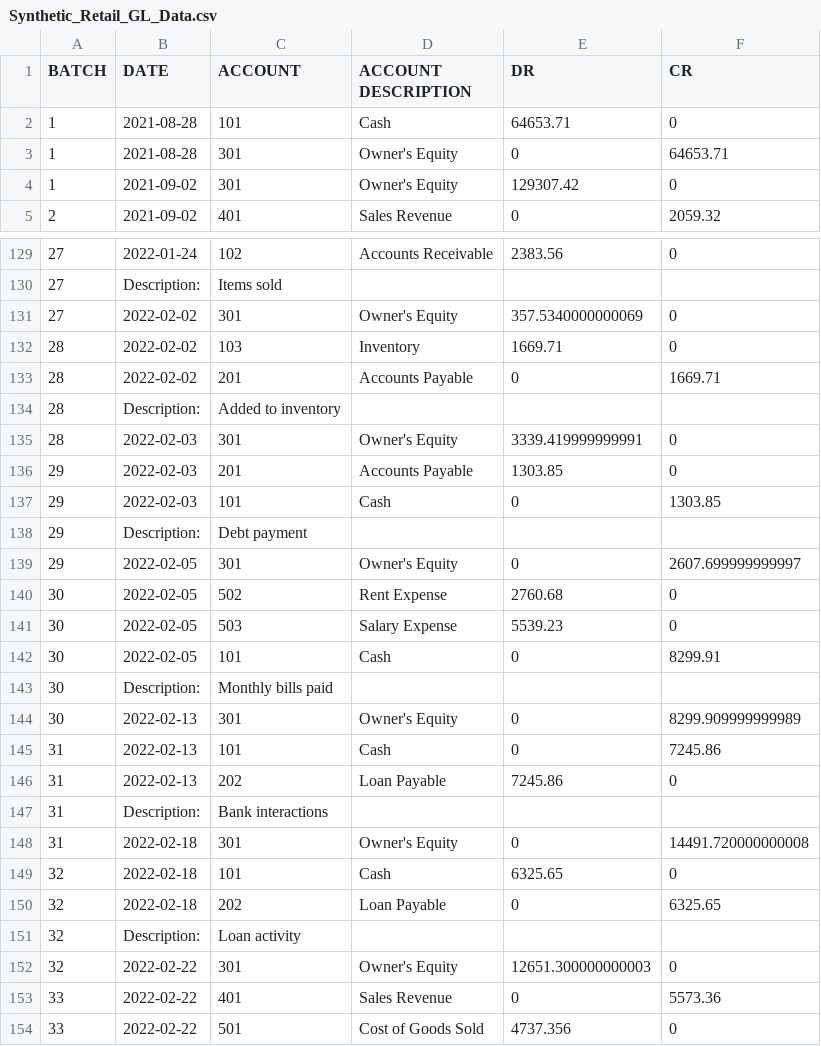
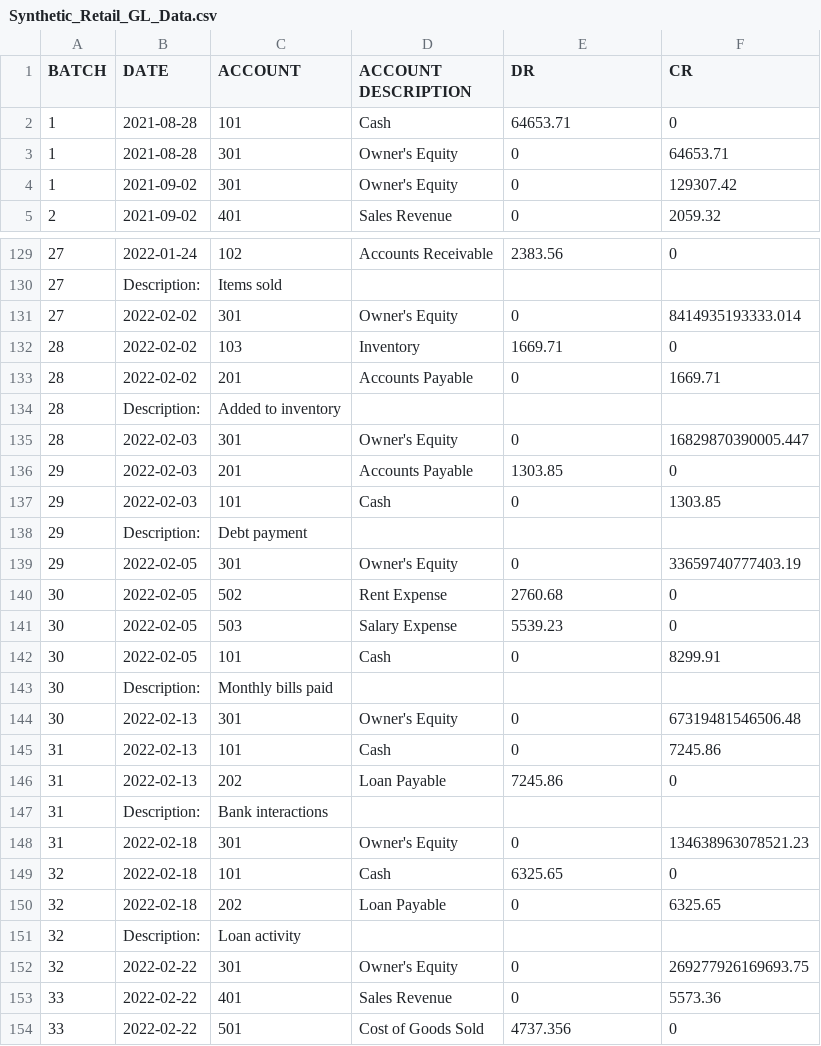
Before and after one commit to ATMANIB/Randomized-Retail-GL-Generator, a CSV file: Synthetic_Retail_GL_Data.csv, drawn as a sheet; only a part is shown, gaps mark what is left out; the diff covers the shown part only.

```diff
--- a/Synthetic_Retail_GL_Data.csv
+++ b/Synthetic_Retail_GL_Data.csv
@@ -3,3 +3,3 @@ BATCH,DATE,ACCOUNT,ACCOUNT DESCRIPTION,DR,CR
 1,2021-08-28,301,Owner's Equity,0,64653.71
-1,2021-09-02,301,Owner's Equity,129307.42,0
+1,2021-09-02,301,Owner's Equity,0,129307.42
 2,2021-09-02,401,Sales Revenue,0,2059.32
@@ -130,3 +130,3 @@ BATCH,DATE,ACCOUNT,ACCOUNT DESCRIPTION,DR,CR
 27,Description:,Items sold,,,,
-27,2022-02-02,301,Owner's Equity,357.5340000000069,0
+27,2022-02-02,301,Owner's Equity,0,8414935193333.014
 28,2022-02-02,103,Inventory,1669.71,0
@@ -134,3 +134,3 @@ BATCH,DATE,ACCOUNT,ACCOUNT DESCRIPTION,DR,CR
 28,Description:,Added to inventory,,,,
-28,2022-02-03,301,Owner's Equity,3339.419999999991,0
+28,2022-02-03,301,Owner's Equity,0,16829870390005.447
 29,2022-02-03,201,Accounts Payable,1303.85,0
@@ -138,3 +138,3 @@ BATCH,DATE,ACCOUNT,ACCOUNT DESCRIPTION,DR,CR
 29,Description:,Debt payment,,,,
-29,2022-02-05,301,Owner's Equity,0,2607.699999999997
+29,2022-02-05,301,Owner's Equity,0,33659740777403.19
 30,2022-02-05,502,Rent Expense,2760.68,0
@@ -143,3 +143,3 @@ BATCH,DATE,ACCOUNT,ACCOUNT DESCRIPTION,DR,CR
 30,Description:,Monthly bills paid,,,,
-30,2022-02-13,301,Owner's Equity,0,8299.909999999989
+30,2022-02-13,301,Owner's Equity,0,67319481546506.48
 31,2022-02-13,101,Cash,0,7245.86
@@ -147,3 +147,3 @@ BATCH,DATE,ACCOUNT,ACCOUNT DESCRIPTION,DR,CR
 31,Description:,Bank interactions,,,,
-31,2022-02-18,301,Owner's Equity,0,14491.720000000008
+31,2022-02-18,301,Owner's Equity,0,134638963078521.23
 32,2022-02-18,101,Cash,6325.65,0
@@ -151,3 +151,3 @@ BATCH,DATE,ACCOUNT,ACCOUNT DESCRIPTION,DR,CR
 32,Description:,Loan activity,,,,
-32,2022-02-22,301,Owner's Equity,12651.300000000003,0
+32,2022-02-22,301,Owner's Equity,0,269277926169693.75
 33,2022-02-22,401,Sales Revenue,0,5573.36
```
Also changed, not shown: 70 edited cells elsewhere in this file.
